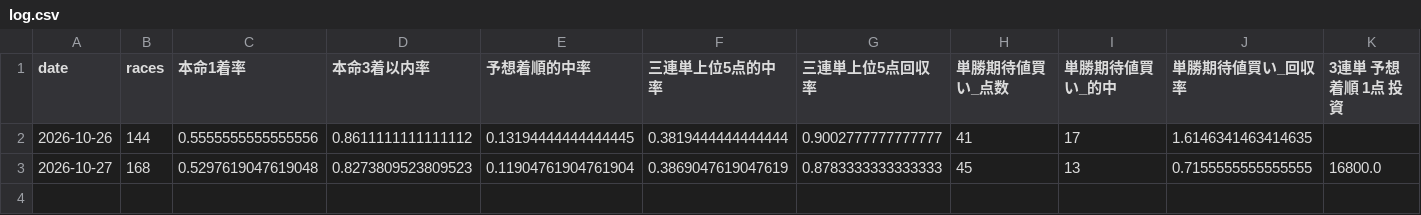
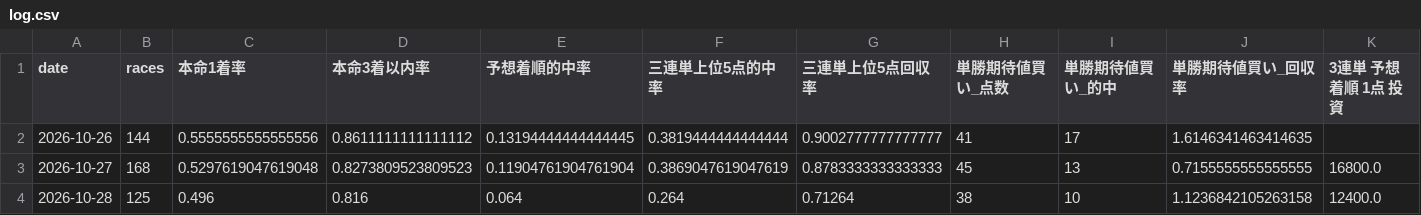
Before and after one commit to lindwurm310/boat-race-db, a CSV file: history/log.csv, drawn as a sheet; only a part is shown; rows hold the shown columns only; the diff names each change by its address in the sheet, - before the commit and + after, or states it on an @@ line.

```diff
--- a/history/log.csv
+++ b/history/log.csv
+row 4: 2026-10-28 | 125 | 0.496 | 0.816 | 0.064 | 0.264 | 0.71264 | 38 | 10 | 1.1236842105263158 | 12400.0
```
Also changed, not shown: 10 other files.
